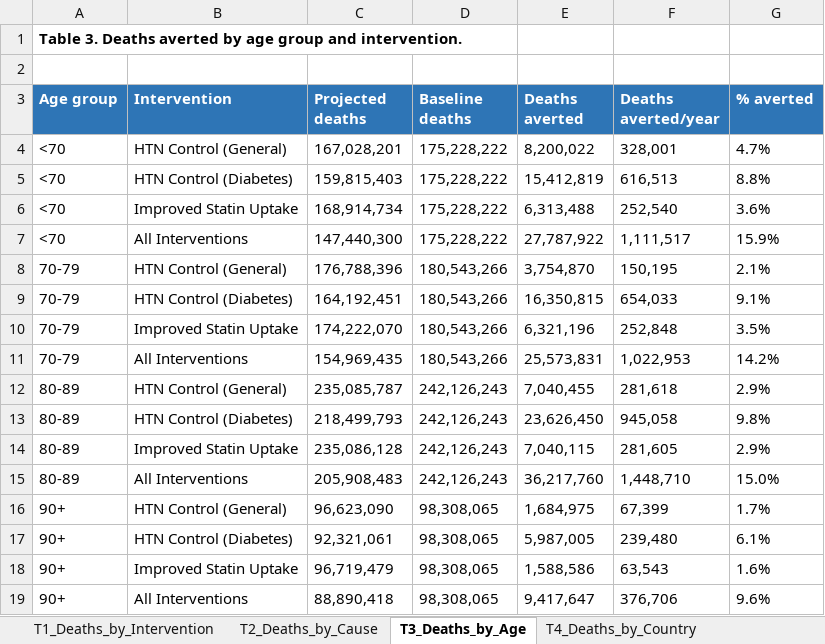
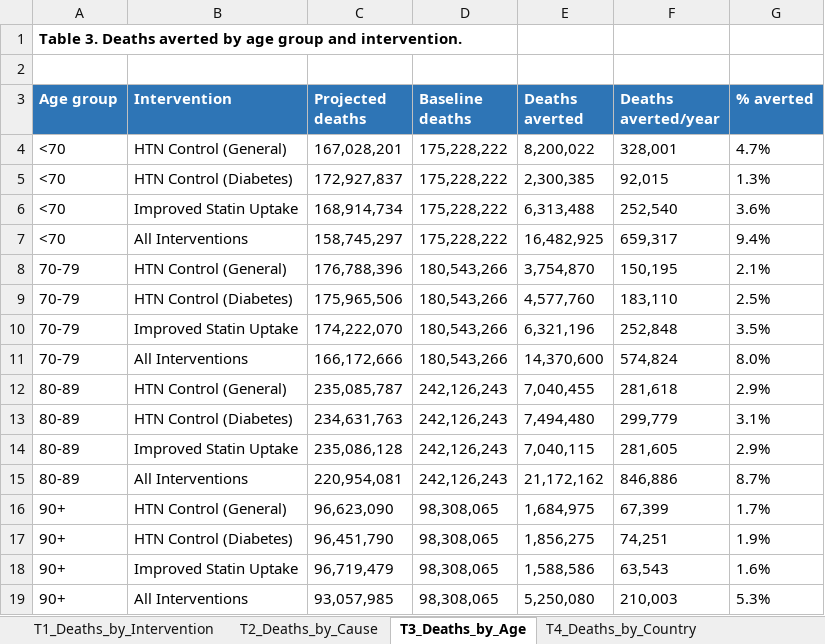
Before and after one commit to Disease-Control-Priorities/uw-who-cvdtargets, an Excel workbook: scenarios/scenarios_aim1/aim1_results_tables.xlsx, sheet T3_Deaths_by_Age, drawn as a sheet; values as stored, in another font and other column widths than the file's, no borders; removed rows and columns are numbered as before the commit, all else as after; the diff names each change by its address in the sheet, - before the commit and + after, or states it on an @@ line.

Commit message:
Adjust diabetes intervention effect size by raisedBP

```diff
--- a/scenarios/scenarios_aim1/aim1_results_tables.xlsx (sheet T3_Deaths_by_Age)
+++ b/scenarios/scenarios_aim1/aim1_results_tables.xlsx (sheet T3_Deaths_by_Age)
-row 5: <70 | HTN Control (Diabetes) | 159,815,403 | 175,228,222 | 15,412,819 | 616,513 | 8.8%
+row 5: <70 | HTN Control (Diabetes) | 172,927,837 | 175,228,222 | 2,300,385 | 92,015 | 1.3%
-row 7: <70 | All Interventions | 147,440,300 | 175,228,222 | 27,787,922 | 1,111,517 | 15.9%
+row 7: <70 | All Interventions | 158,745,297 | 175,228,222 | 16,482,925 | 659,317 | 9.4%
-row 9: 70-79 | HTN Control (Diabetes) | 164,192,451 | 180,543,266 | 16,350,815 | 654,033 | 9.1%
+row 9: 70-79 | HTN Control (Diabetes) | 175,965,506 | 180,543,266 | 4,577,760 | 183,110 | 2.5%
-row 11: 70-79 | All Interventions | 154,969,435 | 180,543,266 | 25,573,831 | 1,022,953 | 14.2%
+row 11: 70-79 | All Interventions | 166,172,666 | 180,543,266 | 14,370,600 | 574,824 | 8.0%
-row 13: 80-89 | HTN Control (Diabetes) | 218,499,793 | 242,126,243 | 23,626,450 | 945,058 | 9.8%
+row 13: 80-89 | HTN Control (Diabetes) | 234,631,763 | 242,126,243 | 7,494,480 | 299,779 | 3.1%
-row 15: 80-89 | All Interventions | 205,908,483 | 242,126,243 | 36,217,760 | 1,448,710 | 15.0%
+row 15: 80-89 | All Interventions | 220,954,081 | 242,126,243 | 21,172,162 | 846,886 | 8.7%
-row 17: 90+ | HTN Control (Diabetes) | 92,321,061 | 98,308,065 | 5,987,005 | 239,480 | 6.1%
+row 17: 90+ | HTN Control (Diabetes) | 96,451,790 | 98,308,065 | 1,856,275 | 74,251 | 1.9%
-row 19: 90+ | All Interventions | 88,890,418 | 98,308,065 | 9,417,647 | 376,706 | 9.6%
+row 19: 90+ | All Interventions | 93,057,985 | 98,308,065 | 5,250,080 | 210,003 | 5.3%
```
Also changed, not shown: sheet T4_Deaths_by_Country, sheet T5_Deaths_by_Region, sheet T2_Deaths_by_Cause, sheet T1_Deaths_by_Intervention, 37 other files.
